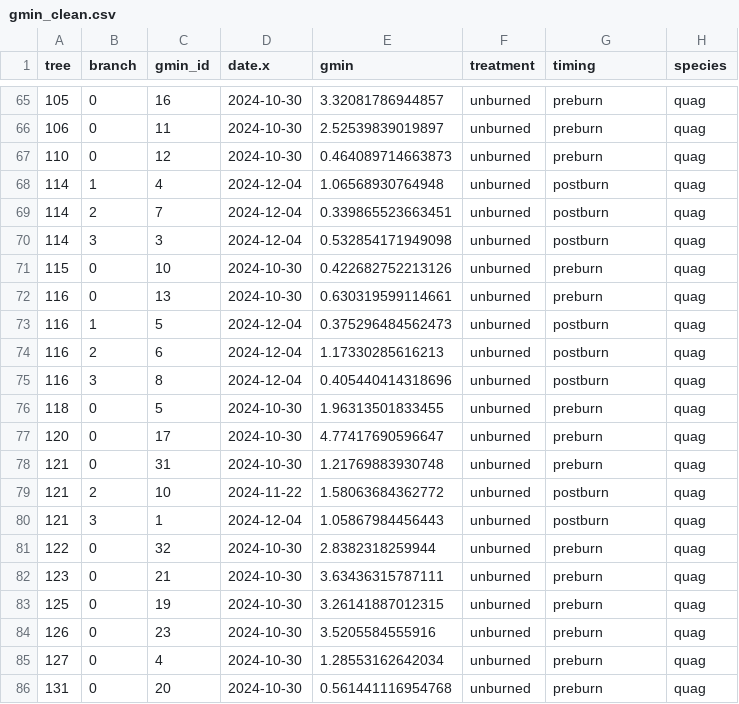
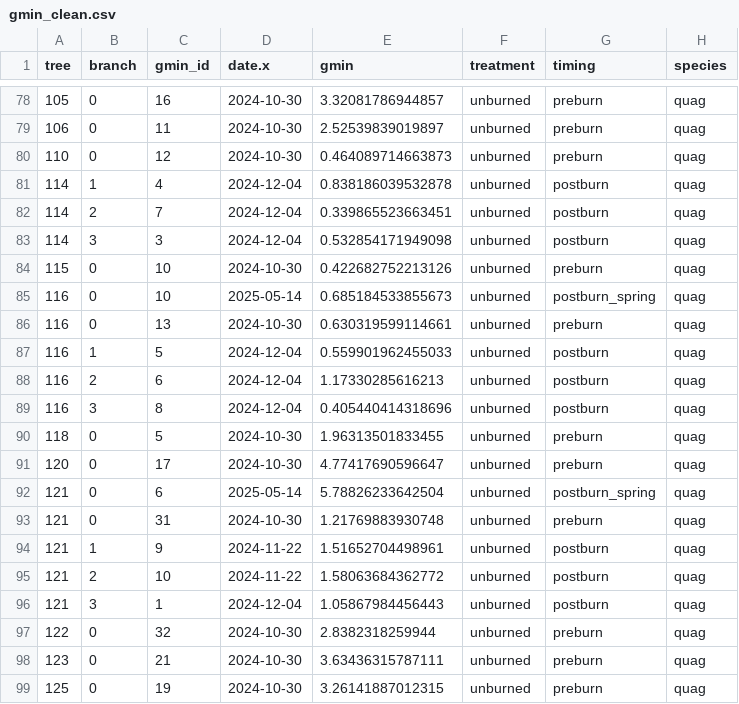
Before and after one commit to sdewees0523/sedgwick_trex_2024, a CSV file: data/clean_data/gmin_clean.csv, drawn as a sheet; only a part is shown, gaps mark what is left out; the shorter side is filled out with more unchanged rows; the diff covers the shown part only.

```diff
--- a/data/clean_data/gmin_clean.csv
+++ b/data/clean_data/gmin_clean.csv
@@ -67,3 +80,3 @@
 110,0,12,2024-10-30,0.464089714663873,"unburned","preburn","quag"
-114,1,4,2024-12-04,1.06568930764948,"unburned","postburn","quag"
+114,1,4,2024-12-04,0.838186039532878,"unburned","postburn","quag"
 114,2,7,2024-12-04,0.339865523663451,"unburned","postburn","quag"
@@ -71,4 +84,5 @@
 115,0,10,2024-10-30,0.422682752213126,"unburned","preburn","quag"
+116,0,10,2025-05-14,0.685184533855673,"unburned","postburn_spring","quag"
 116,0,13,2024-10-30,0.630319599114661,"unburned","preburn","quag"
-116,1,5,2024-12-04,0.375296484562473,"unburned","postburn","quag"
+116,1,5,2024-12-04,0.559901962455033,"unburned","postburn","quag"
 116,2,6,2024-12-04,1.17330285616213,"unburned","postburn","quag"
@@ -77,3 +91,5 @@
 120,0,17,2024-10-30,4.77417690596647,"unburned","preburn","quag"
+121,0,6,2025-05-14,5.78826233642504,"unburned","postburn_spring","quag"
 121,0,31,2024-10-30,1.21769883930748,"unburned","preburn","quag"
+121,1,9,2024-11-22,1.51652704498961,"unburned","postburn","quag"
 121,2,10,2024-11-22,1.58063684362772,"unburned","postburn","quag"
```
Also changed, not shown: 14 added rows and 15 edited cells elsewhere in this file, data/raw_data/gmin/gmin_master.csv, 26 other files.
